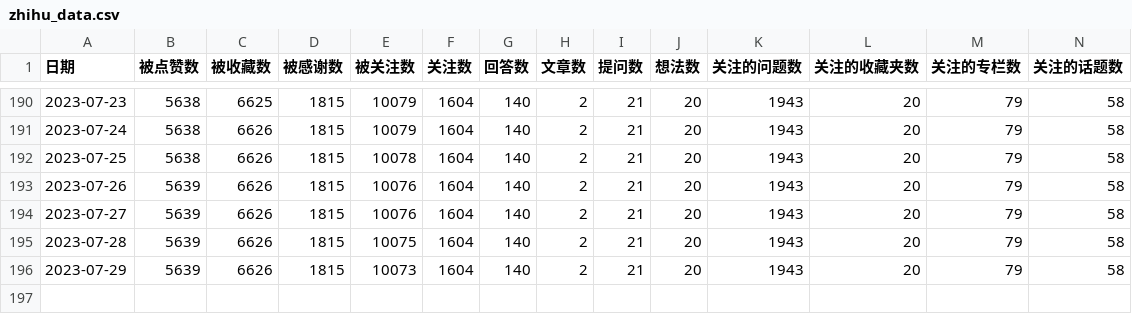
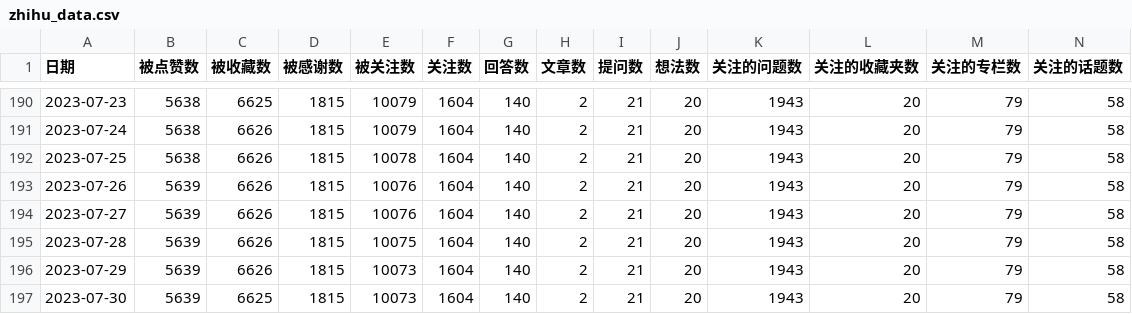
Before and after one commit to lmmsoft/2023, a CSV file: zhihu_data.csv, drawn as a sheet; only a part is shown, gaps mark what is left out; rows hold the shown columns only; the diff names each change by its address in the sheet, - before the commit and + after, or states it on an @@ line.

```diff
--- a/zhihu_data.csv
+++ b/zhihu_data.csv
+row 197: 2023-07-30 | 5639 | 6625 | 1815 | 10073 | 1604 | 140 | 2 | 21 | 20 | 1943 | 20 | 79 | 58
```
Also changed, not shown: 1 other file.
